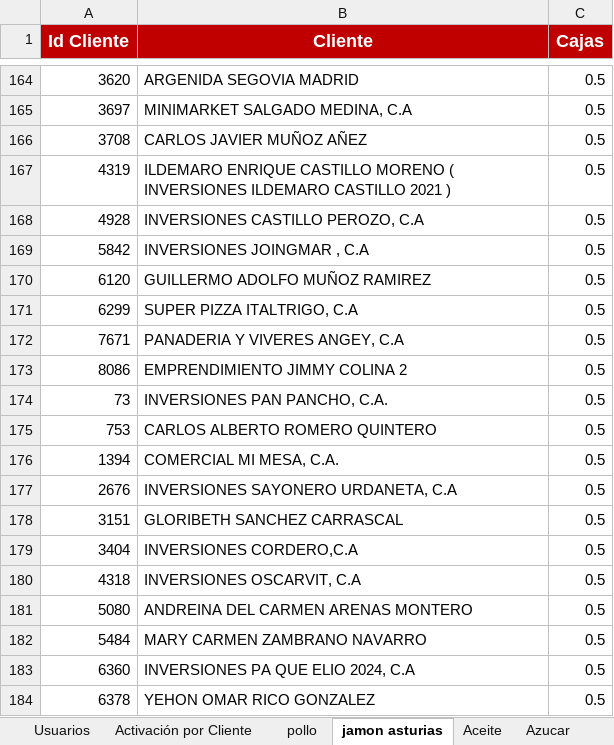
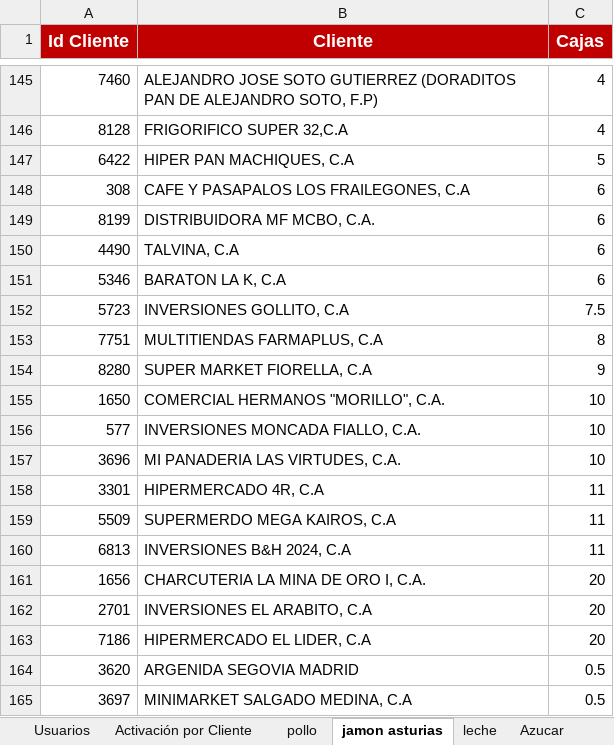
Before and after one commit to pagoscodizulca-svg/dashboard-fdv---planificador, an Excel workbook: sheet.xlsx, sheet jamon asturias, drawn as a sheet; only a part is shown, gaps mark what is left out; the shorter side is filled out with more unchanged rows; values as stored, in another font and other column widths than the file's, no borders; charts and pictures not drawn; the diff covers the shown part only; the diff names each change by its address in the sheet, - before the commit and + after, or states it on an @@ line.

```diff
--- a/sheet.xlsx (sheet jamon asturias)
+++ b/sheet.xlsx (sheet jamon asturias)
-sheet tab: Aceite
+sheet tab: leche
+row 145: 7460 | ALEJANDRO JOSE SOTO GUTIERREZ (DORADITOS PAN DE ALEJANDRO SOTO, F.P) | 4
+row 146: 8128 | FRIGORIFICO SUPER 32,C.A | 4
+row 147: 6422 | HIPER PAN MACHIQUES, C.A | 5
+row 148: 308 | CAFE Y PASAPALOS LOS FRAILEGONES, C.A | 6
+row 149: 8199 | DISTRIBUIDORA MF MCBO, C.A. | 6
+row 150: 4490 | TALVINA, C.A | 6
+row 151: 5346 | BARATON LA K, C.A | 6
+row 152: 5723 | INVERSIONES GOLLITO, C.A | 7.5
+row 153: 7751 | MULTITIENDAS FARMAPLUS, C.A | 8
+row 154: 8280 | SUPER MARKET FIORELLA, C.A | 9
+row 155: 1650 | COMERCIAL HERMANOS "MORILLO", C.A. | 10
+row 156: 577 | INVERSIONES MONCADA FIALLO, C.A. | 10
+row 157: 3696 | MI PANADERIA LAS VIRTUDES, C.A. | 10
+row 158: 3301 | HIPERMERCADO 4R, C.A | 11
+row 159: 5509 | SUPERMERDO MEGA KAIROS, C.A | 11
+row 160: 6813 | INVERSIONES B&H 2024, C.A | 11
+row 161: 1656 | CHARCUTERIA LA MINA DE ORO I, C.A. | 20
+row 162: 2701 | INVERSIONES EL ARABITO, C.A | 20
+row 163: 7186 | HIPERMERCADO EL LIDER, C.A | 20
```
Also changed, not shown: 136 added rows, 155 removed rows and 4 edited cells elsewhere in this sheet, sheet Volumen por SKU, sheet pollo, sheet Enteros Ligeros, sheet Grid de Activación por Vendedor, sheet Degustaciones, sheet leche, 39 other files.
